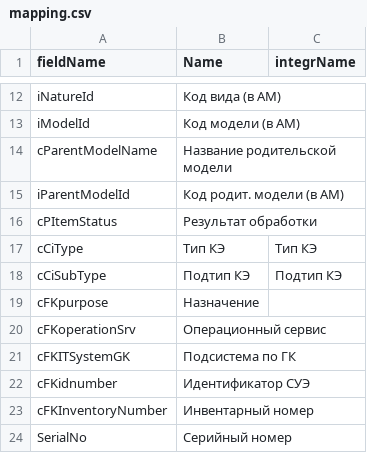
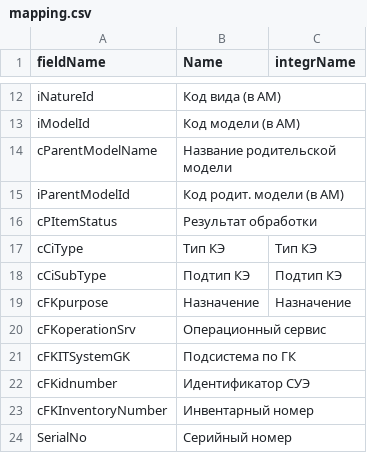
Before and after one commit to srgh007/Python, a CSV file: CSVDecode/mapping.csv, drawn as a sheet; only a part is shown, gaps mark what is left out.

Commit message:
Маке rename columns of decoder

```diff
--- a/CSVDecode/mapping.csv
+++ b/CSVDecode/mapping.csv
@@ -18,3 +18,3 @@ cCiType;Тип КЭ;Тип КЭ
 cCiSubType;Подтип КЭ;Подтип КЭ
-cFKpurpose;Назначение;
+cFKpurpose;Назначение;Назначение
 cFKoperationSrv;Операционный сервис;
```
Also changed, not shown: 5 other files.
